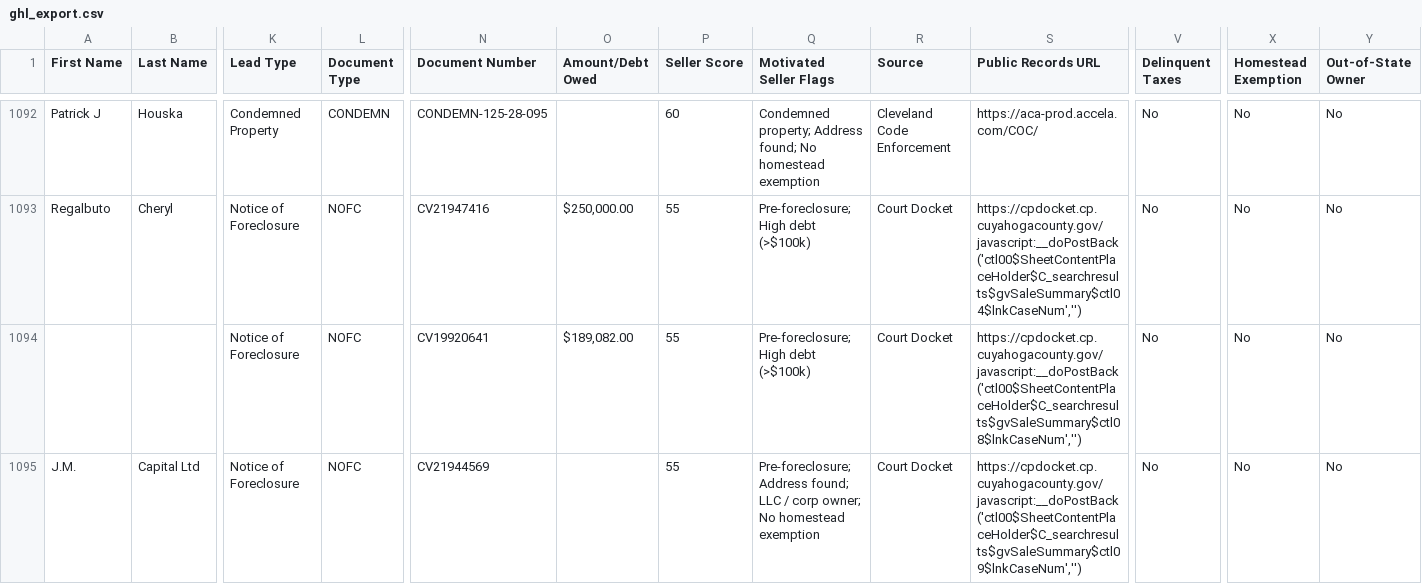
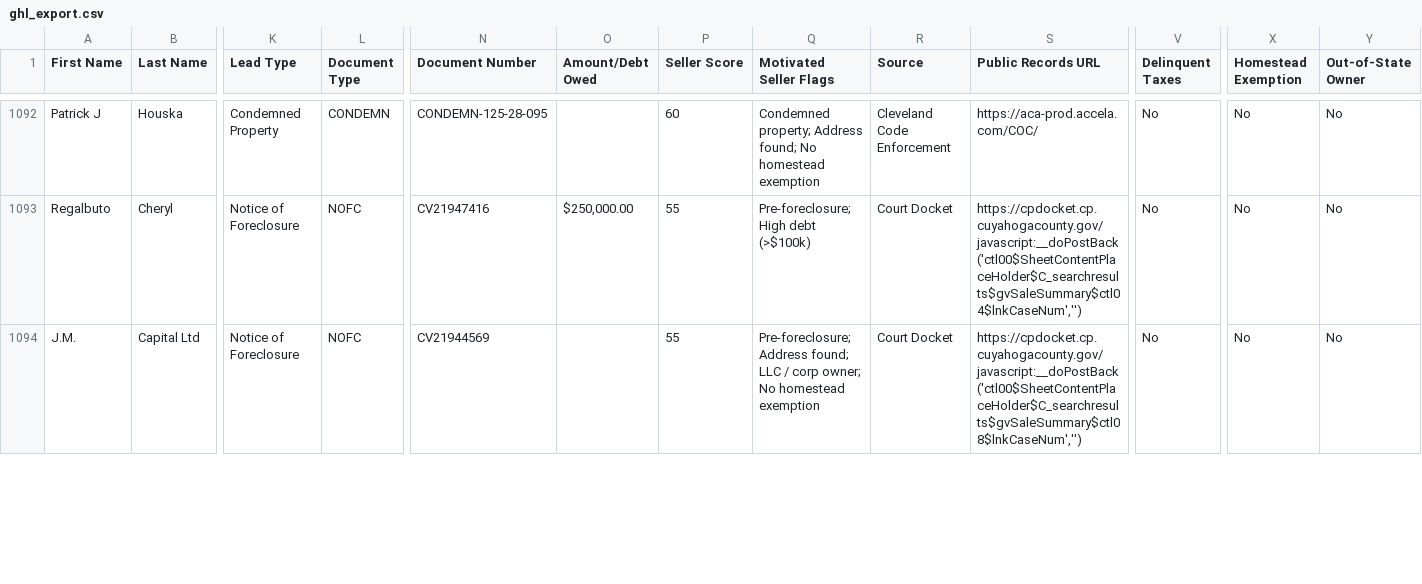
Before and after one commit to 10xresourcesinc-ai/cuyahoga-intel, a CSV file: data/ghl_export.csv, drawn as a sheet; only a part is shown, gaps mark what is left out; removed rows and columns are numbered as before the commit, all else as after; rows hold the shown columns only; the diff covers the shown part only; the diff names each change by its address in the sheet, - before the commit and + after, or states it on an @@ line.

```diff
--- a/data/ghl_export.csv
+++ b/data/ghl_export.csv
-row 1094:  |  | Notice of Foreclosure | NOFC | CV19920641 | $189,082.00 | 55 | Pre-foreclosure; High debt (>$100k) | Court Docket | https://cpdocket.cp.cuyahogacounty.gov/javascript:__doPostBack('ctl00$SheetContentPlaceHolder$C_searchresults$gvSaleSummary$ctl08$lnkCaseNum','') | No | No | No
-S1094 (Public Records URL): https://cpdocket.cp.cuyahogacounty.gov/javascript:__doPostBack('ctl00$SheetContentPlaceHolder$C_searchresults$gvSaleSummary$ctl09$lnkCaseNum','')
+S1094 (Public Records URL): https://cpdocket.cp.cuyahogacounty.gov/javascript:__doPostBack('ctl00$SheetContentPlaceHolder$C_searchresults$gvSaleSummary$ctl08$lnkCaseNum','')
```
Also changed, not shown: 1 added row and 2 edited cells elsewhere in this file, 2 other files.
